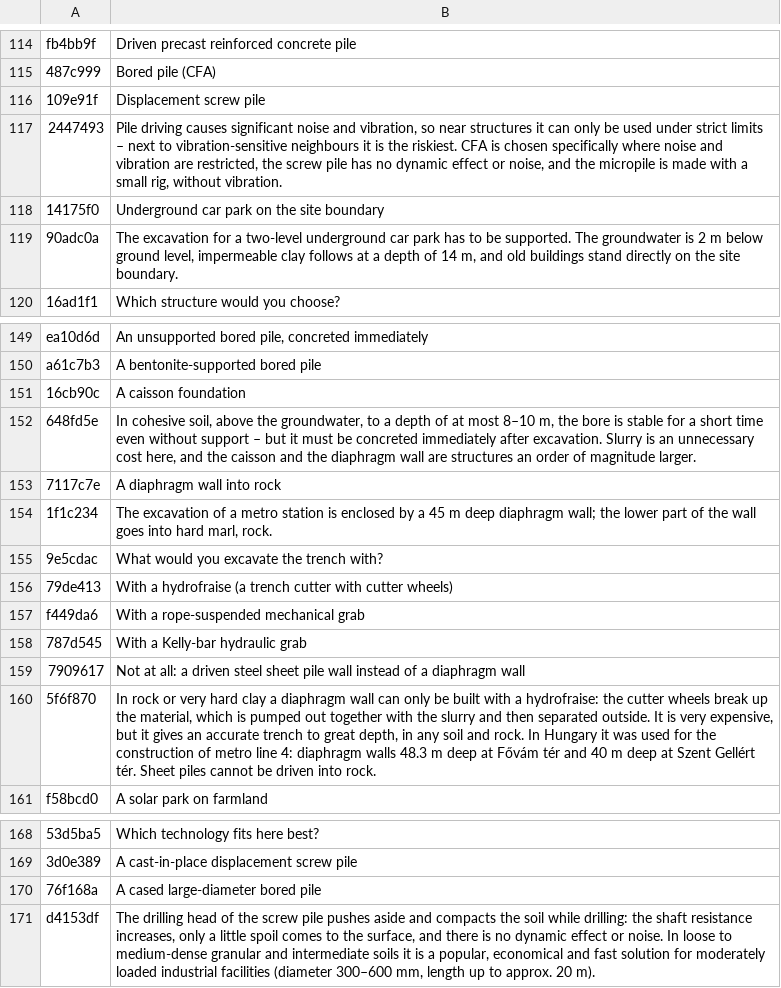
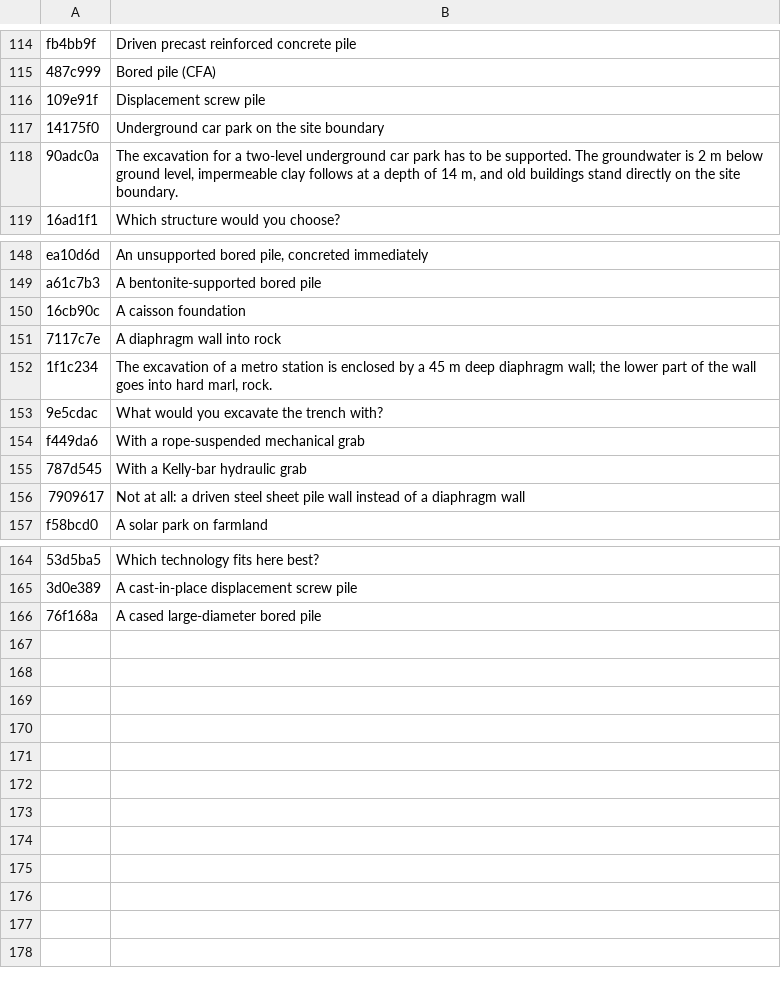
Before and after one commit to MBalika/melyalapozasok, a TSV file: _src/i18n/en_11.tsv, drawn as a sheet; only a part is shown, gaps mark what is left out; the diff names each change by its address in the sheet, - before the commit and + after, or states it on an @@ line.

```diff
--- a/_src/i18n/en_11.tsv
+++ b/_src/i18n/en_11.tsv
-row 117: 2447493 | Pile driving causes significant noise and vibration, so near structures it can only be used under strict limits – next to vibration-sensitive neighbours it is the riskiest. CFA is chosen specifically where noise and vibration are restricted, the screw pile has no dynamic effect or noise, and the micropile is made with a small rig, without vibration.
-row 152: 648fd5e | In cohesive soil, above the groundwater, to a depth of at most 8–10 m, the bore is stable for a short time even without support – but it must be concreted immediately after excavation. Slurry is an unnecessary cost here, and the caisson and the diaphragm wall are structures an order of magnitude larger.
-row 156: 79de413 | With a hydrofraise (a trench cutter with cutter wheels)
-row 160: 5f6f870 | In rock or very hard clay a diaphragm wall can only be built with a hydrofraise: the cutter wheels break up the material, which is pumped out together with the slurry and then separated outside. It is very expensive, but it gives an accurate trench to great depth, in any soil and rock. In Hungary it was used for the construction of metro line 4: diaphragm walls 48.3 m deep at Fővám tér and 40 m deep at Szent Gellért tér. Sheet piles cannot be driven into rock.
-row 171: d4153df | The drilling head of the screw pile pushes aside and compacts the soil while drilling: the shaft resistance increases, only a little spoil comes to the surface, and there is no dynamic effect or noise. In loose to medium-dense granular and intermediate soils it is a popular, economical and fast solution for moderately loaded industrial facilities (diameter 300–600 mm, length up to approx. 20 m).
```
Also changed, not shown: _src/i18n/en_02.tsv, _src/i18n/en_05.tsv, 48 other files.
